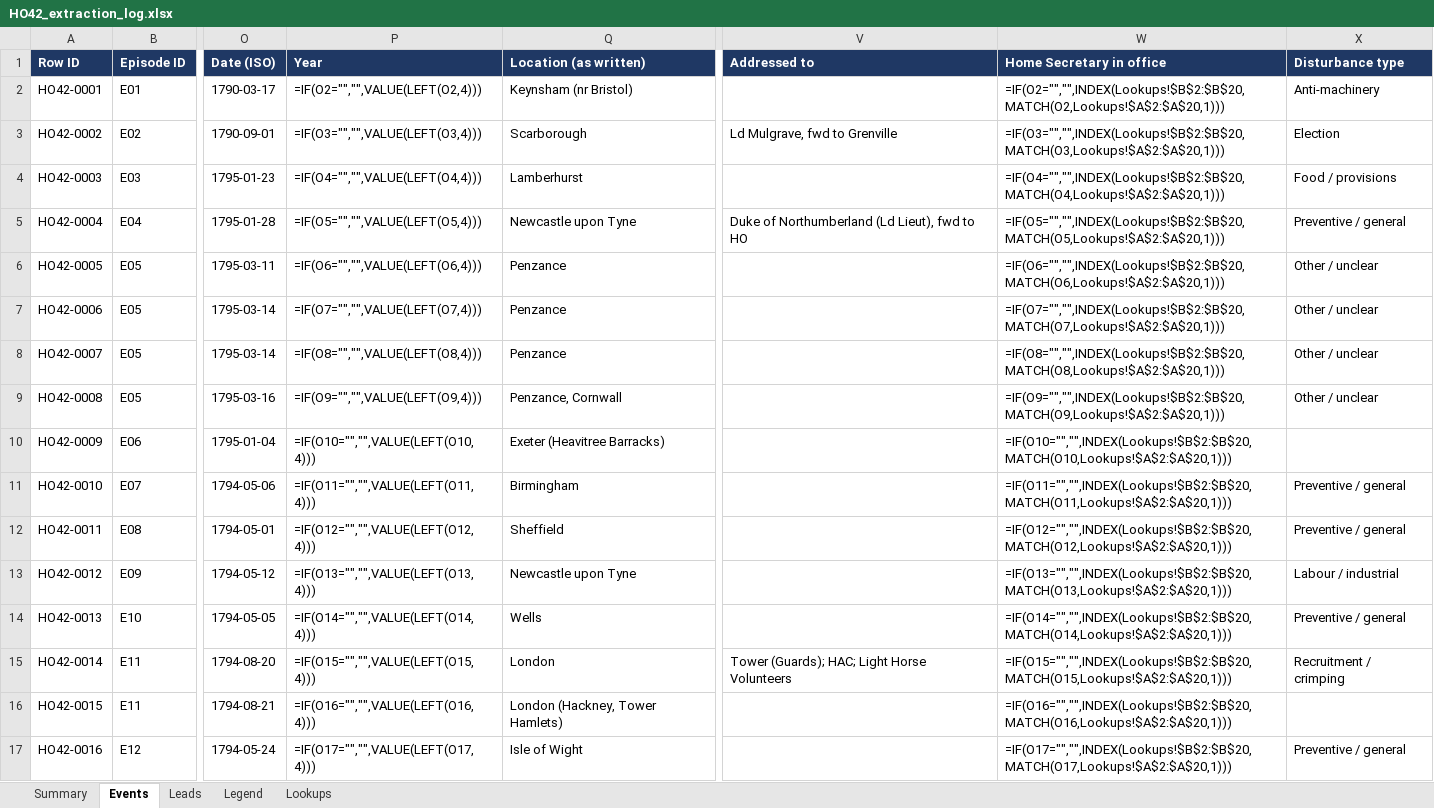
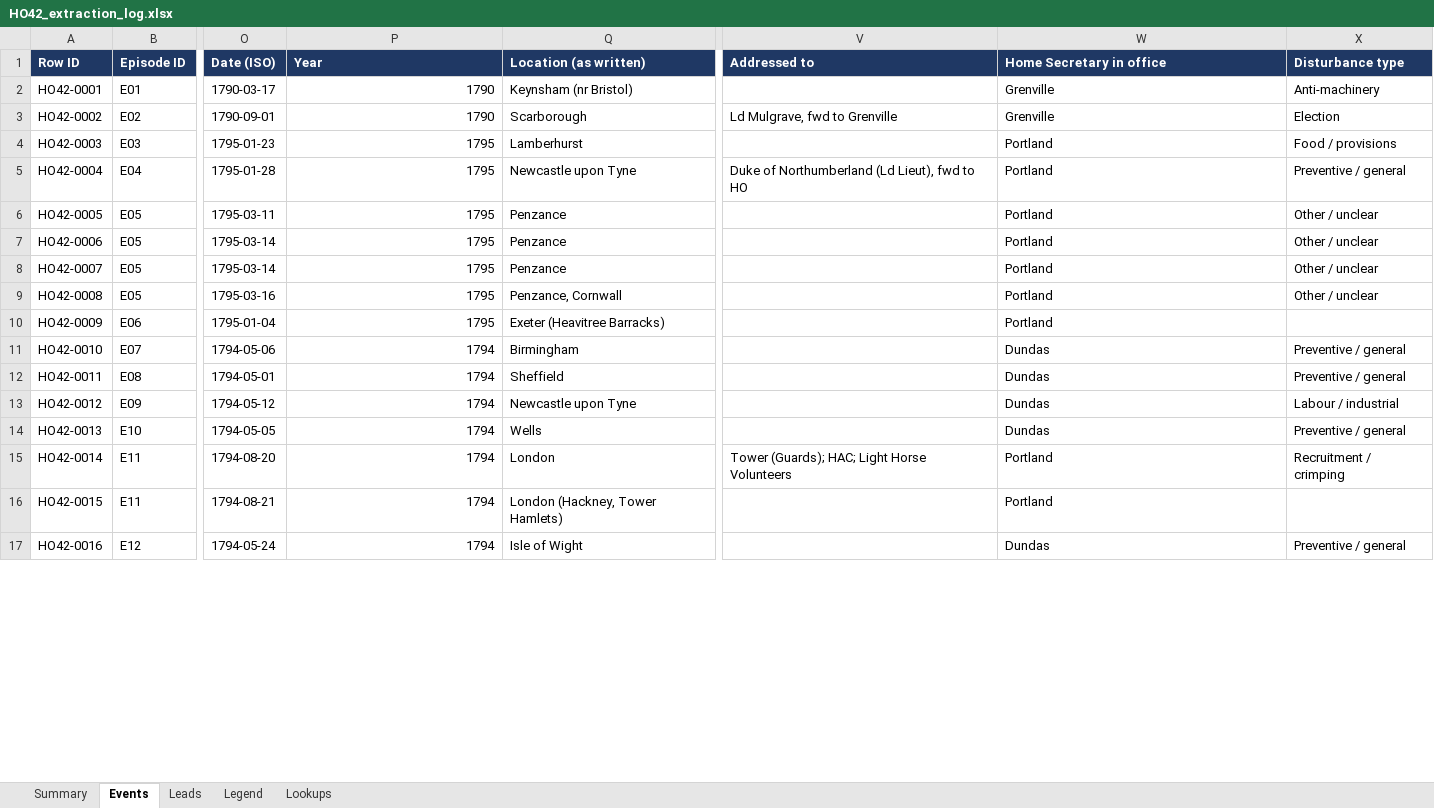
Before and after one commit to cbrinkmanschwartz/Zurich, an Excel workbook: HO42_extraction_log.xlsx, sheet Events, drawn as a sheet; only a part is shown, gaps mark what is left out; values as stored, in another font and other column widths than the file's, no borders; formulas without a stored value are shown as written; charts and pictures not drawn; the diff covers the shown part only; the diff names each change by its address in the sheet, - before the commit and + after, or states it on an @@ line.

```diff
--- a/HO42_extraction_log.xlsx (sheet Events)
+++ b/HO42_extraction_log.xlsx (sheet Events)
-P2 (Year): =IF(O2="","",VALUE(LEFT(O2,4)))
+P2 (Year): 1790
-W2 (Home Secretary in office): =IF(O2="","",INDEX(Lookups!$B$2:$B$20,MATCH(O2,Lookups!$A$2:$A$20,1)))
+W2 (Home Secretary in office): Grenville
-P3 (Year): =IF(O3="","",VALUE(LEFT(O3,4)))
+P3 (Year): 1790
-W3 (Home Secretary in office): =IF(O3="","",INDEX(Lookups!$B$2:$B$20,MATCH(O3,Lookups!$A$2:$A$20,1)))
+W3 (Home Secretary in office): Grenville
-P4 (Year): =IF(O4="","",VALUE(LEFT(O4,4)))
+P4 (Year): 1795
-W4 (Home Secretary in office): =IF(O4="","",INDEX(Lookups!$B$2:$B$20,MATCH(O4,Lookups!$A$2:$A$20,1)))
+W4 (Home Secretary in office): Portland
-P5 (Year): =IF(O5="","",VALUE(LEFT(O5,4)))
+P5 (Year): 1795
-W5 (Home Secretary in office): =IF(O5="","",INDEX(Lookups!$B$2:$B$20,MATCH(O5,Lookups!$A$2:$A$20,1)))
+W5 (Home Secretary in office): Portland
-P6 (Year): =IF(O6="","",VALUE(LEFT(O6,4)))
+P6 (Year): 1795
-W6 (Home Secretary in office): =IF(O6="","",INDEX(Lookups!$B$2:$B$20,MATCH(O6,Lookups!$A$2:$A$20,1)))
+W6 (Home Secretary in office): Portland
-P7 (Year): =IF(O7="","",VALUE(LEFT(O7,4)))
+P7 (Year): 1795
-W7 (Home Secretary in office): =IF(O7="","",INDEX(Lookups!$B$2:$B$20,MATCH(O7,Lookups!$A$2:$A$20,1)))
+W7 (Home Secretary in office): Portland
-P8 (Year): =IF(O8="","",VALUE(LEFT(O8,4)))
+P8 (Year): 1795
-W8 (Home Secretary in office): =IF(O8="","",INDEX(Lookups!$B$2:$B$20,MATCH(O8,Lookups!$A$2:$A$20,1)))
+W8 (Home Secretary in office): Portland
-P9 (Year): =IF(O9="","",VALUE(LEFT(O9,4)))
+P9 (Year): 1795
-W9 (Home Secretary in office): =IF(O9="","",INDEX(Lookups!$B$2:$B$20,MATCH(O9,Lookups!$A$2:$A$20,1)))
+W9 (Home Secretary in office): Portland
-P10 (Year): =IF(O10="","",VALUE(LEFT(O10,4)))
+P10 (Year): 1795
-W10 (Home Secretary in office): =IF(O10="","",INDEX(Lookups!$B$2:$B$20,MATCH(O10,Lookups!$A$2:$A$20,1)))
+W10 (Home Secretary in office): Portland
-P11 (Year): =IF(O11="","",VALUE(LEFT(O11,4)))
+P11 (Year): 1794
-W11 (Home Secretary in office): =IF(O11="","",INDEX(Lookups!$B$2:$B$20,MATCH(O11,Lookups!$A$2:$A$20,1)))
+W11 (Home Secretary in office): Dundas
-P12 (Year): =IF(O12="","",VALUE(LEFT(O12,4)))
+P12 (Year): 1794
-W12 (Home Secretary in office): =IF(O12="","",INDEX(Lookups!$B$2:$B$20,MATCH(O12,Lookups!$A$2:$A$20,1)))
+W12 (Home Secretary in office): Dundas
-P13 (Year): =IF(O13="","",VALUE(LEFT(O13,4)))
+P13 (Year): 1794
-W13 (Home Secretary in office): =IF(O13="","",INDEX(Lookups!$B$2:$B$20,MATCH(O13,Lookups!$A$2:$A$20,1)))
+W13 (Home Secretary in office): Dundas
-P14 (Year): =IF(O14="","",VALUE(LEFT(O14,4)))
+P14 (Year): 1794
-W14 (Home Secretary in office): =IF(O14="","",INDEX(Lookups!$B$2:$B$20,MATCH(O14,Lookups!$A$2:$A$20,1)))
+W14 (Home Secretary in office): Dundas
-P15 (Year): =IF(O15="","",VALUE(LEFT(O15,4)))
+P15 (Year): 1794
-W15 (Home Secretary in office): =IF(O15="","",INDEX(Lookups!$B$2:$B$20,MATCH(O15,Lookups!$A$2:$A$20,1)))
+W15 (Home Secretary in office): Portland
-P16 (Year): =IF(O16="","",VALUE(LEFT(O16,4)))
+P16 (Year): 1794
-W16 (Home Secretary in office): =IF(O16="","",INDEX(Lookups!$B$2:$B$20,MATCH(O16,Lookups!$A$2:$A$20,1)))
+W16 (Home Secretary in office): Portland
-P17 (Year): =IF(O17="","",VALUE(LEFT(O17,4)))
+P17 (Year): 1794
-W17 (Home Secretary in office): =IF(O17="","",INDEX(Lookups!$B$2:$B$20,MATCH(O17,Lookups!$A$2:$A$20,1)))
+W17 (Home Secretary in office): Dundas
```
Also changed, not shown: 1 added row and 110 edited cells elsewhere in this sheet, sheet Summary, sheet Legend, charts or pictures.
